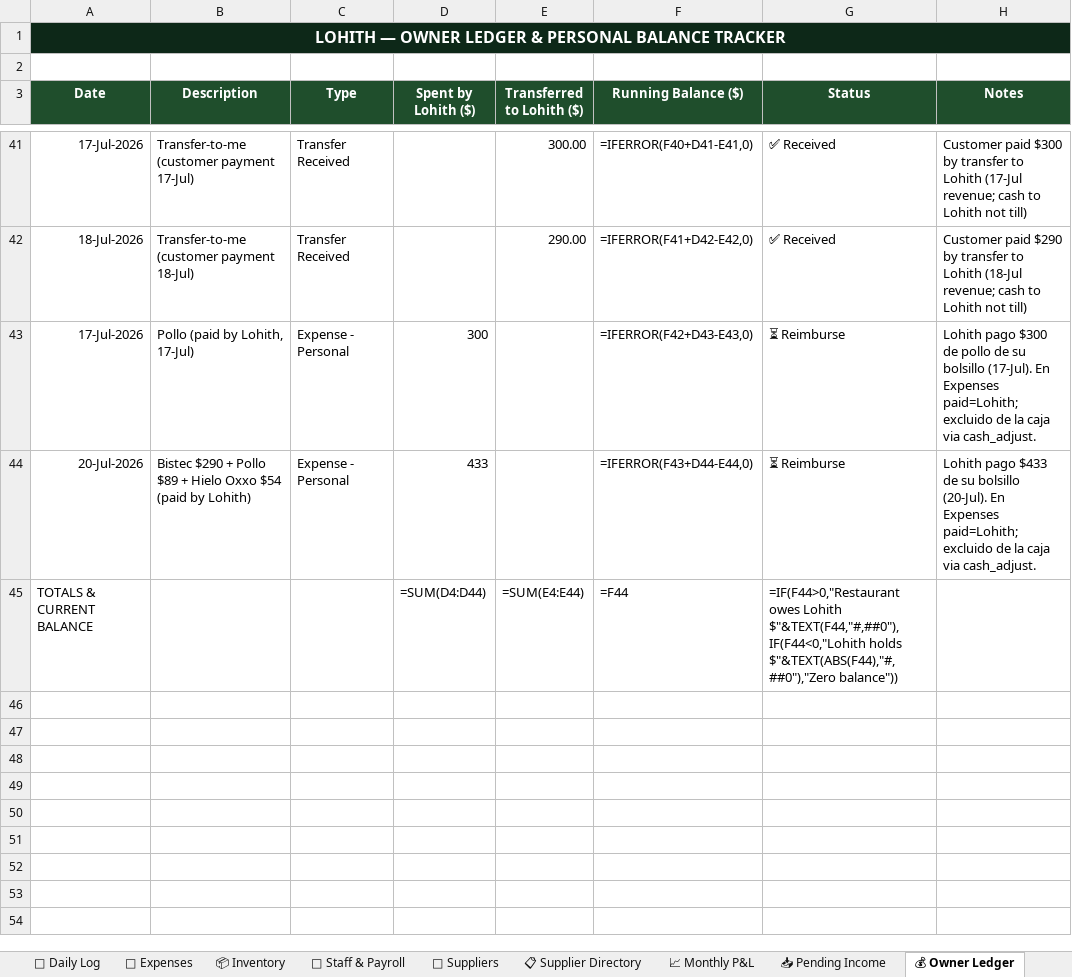
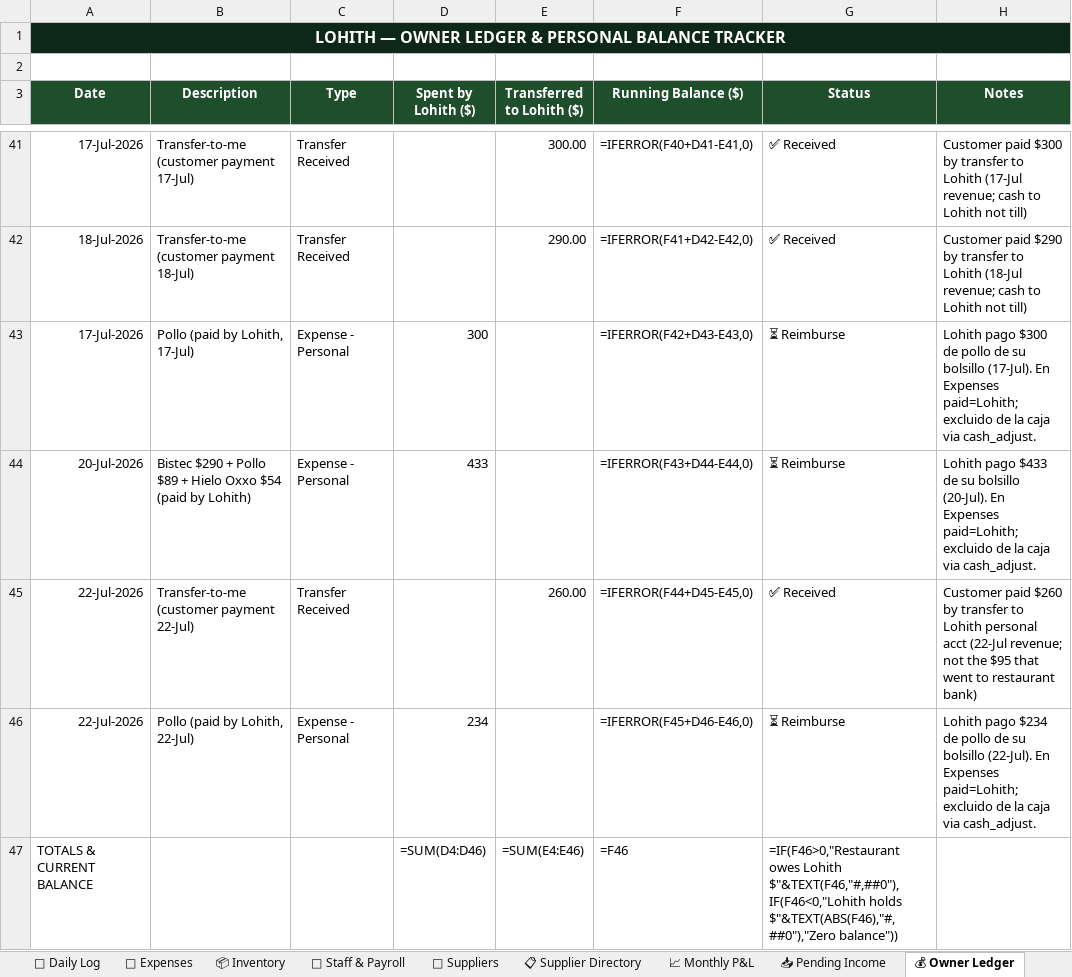
Before and after one commit to mirchimexico-coder/LOKA, an Excel workbook: LOKA_Restaurant_Manager.xlsx, sheet 💰 Owner Ledger, drawn as a sheet; only a part is shown, gaps mark what is left out; values as stored, in another font and other column widths than the file's, no borders; formulas without a stored value are shown as written; addresses are those after the commit; the diff names each change by its address in the sheet, - before the commit and + after, or states it on an @@ line.

```diff
--- a/LOKA_Restaurant_Manager.xlsx (sheet 💰 Owner Ledger)
+++ b/LOKA_Restaurant_Manager.xlsx (sheet 💰 Owner Ledger)
+row 45: 22-Jul-2026 | Transfer-to-me (customer payment 22-Jul) | Transfer Received |  | 260.00 | =IFERROR(F44+D45-E45,0) | ✅ Received | Customer paid $260 by transfer to Lohith personal acct (22-Jul revenue; not the $95 that went to restaurant bank)
+row 46: 22-Jul-2026 | Pollo (paid by Lohith, 22-Jul) | Expense - Personal | 234 |  | =IFERROR(F45+D46-E46,0) | ⏳ Reimburse | Lohith pago $234 de pollo de su bolsillo (22-Jul). En Expenses paid=Lohith; excluido de la caja via cash_adjust.
-D47 (Spent by Lohith ($)): =SUM(D4:D44)
+D47 (Spent by Lohith ($)): =SUM(D4:D46)
-E47 (Transferred to Lohith ($)): =SUM(E4:E44)
+E47 (Transferred to Lohith ($)): =SUM(E4:E46)
-F47 (Running Balance ($)): =F44
+F47 (Running Balance ($)): =F46
-G47 (Status): =IF(F44>0,"Restaurant owes Lohith $"&TEXT(F44,"#,##0"),IF(F44<0,"Lohith holds $"&TEXT(ABS(F44),"#,##0"),"Zero balance"))
+G47 (Status): =IF(F46>0,"Restaurant owes Lohith $"&TEXT(F46,"#,##0"),IF(F46<0,"Lohith holds $"&TEXT(ABS(F46),"#,##0"),"Zero balance"))
```
Also changed, not shown: sheet 💸 Expenses, sheet 📈 Monthly P&L, sheet 📅 Daily Log, sheet Capital & Ownership, 17 other files.
